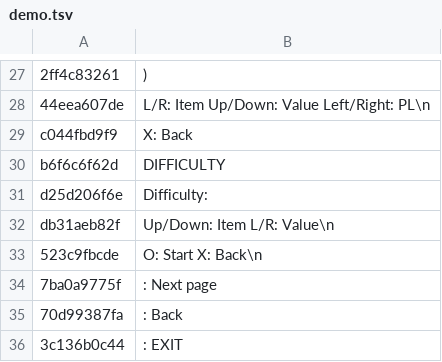
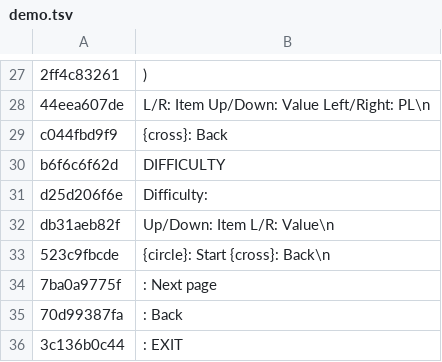
Before and after one commit to HAB3X/Biohazard-Outbreak-Mac, a TSV file: translations/file1/demo.tsv, drawn as a sheet; only a part is shown, gaps mark what is left out; the diff names each change by its address in the sheet, - before the commit and + after, or states it on an @@ line.

```diff
--- a/translations/file1/demo.tsv
+++ b/translations/file1/demo.tsv
-B29: X: Back
+B29: {cross}: Back
-B33: O: Start X: Back\n
+B33: {circle}: Start {cross}: Back\n
```
Also changed, not shown: translations/file1/exe.tsv, translations/file1/files.tsv, 5 other files.
